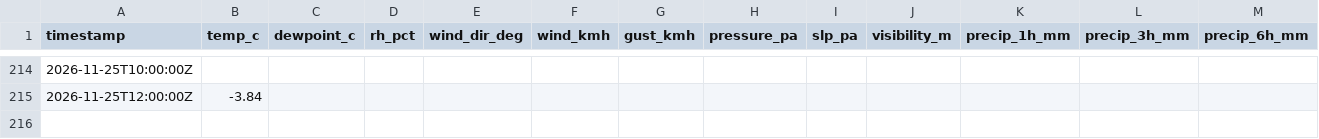
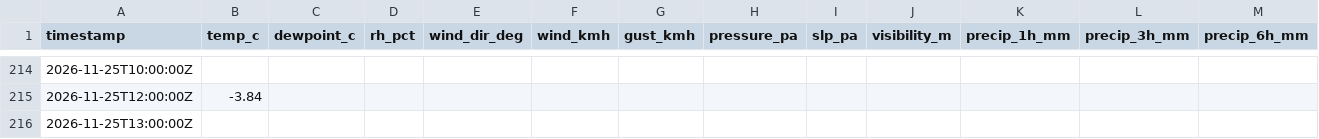
Before and after one commit to alaugeman/Brighton-Crest-Roundup, a CSV file: data/BRC.csv, drawn as a sheet; only a part is shown, gaps mark what is left out; rows hold the shown columns only; the diff names each change by its address in the sheet, - before the commit and + after, or states it on an @@ line.

```diff
--- a/data/BRC.csv
+++ b/data/BRC.csv
+row 216: 2026-11-25T13:00:00Z
```
Also changed, not shown: data/BRC_snow.csv, docs/BRC.csv, 2 other files.
